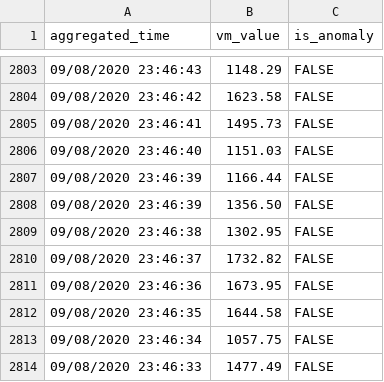
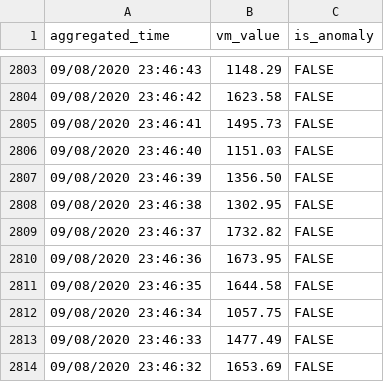
Before and after one commit to Maxerived/SSEPythonFlask_MonitIntel, a CSV file: devices_data/B1_VM1.csv, drawn as a sheet; only a part is shown, gaps mark what is left out; the shorter side is filled out with more unchanged rows; the diff names each change by its address in the sheet, - before the commit and + after, or states it on an @@ line.

```diff
--- a/devices_data/B1_VM1.csv
+++ b/devices_data/B1_VM1.csv
-row 2807: 09/08/2020 23:46:39 | 1166.44 | FALSE
```
Also changed, not shown: devices_data/A1_VM1.csv, devices_data/B1_P11.csv, 37 other files.
